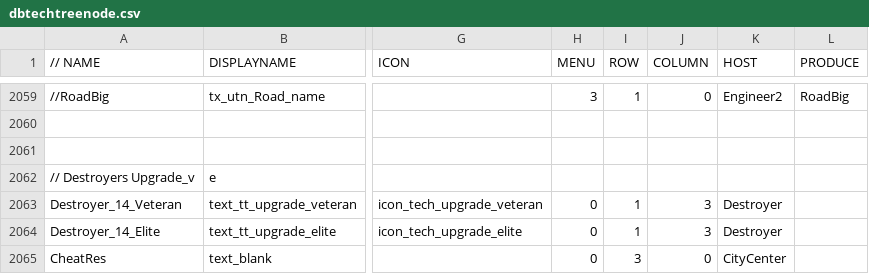
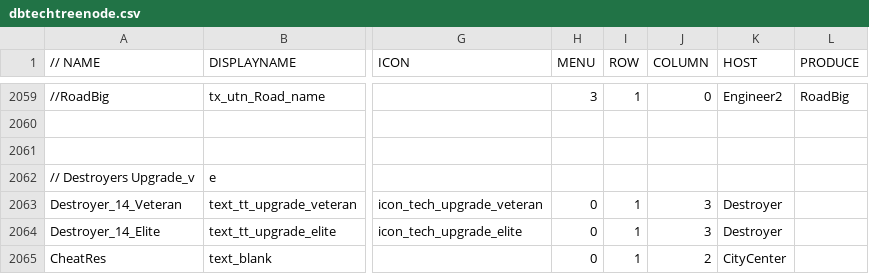
Before and after one commit to luojiang419/ee2, a CSV file: game-metadata/EE2X_db/TechTree/dbtechtreenode.csv, drawn as a sheet; only a part is shown, gaps mark what is left out; the diff names each change by its address in the sheet, - before the commit and + after, or states it on an @@ line.

```diff
--- a/game-metadata/EE2X_db/TechTree/dbtechtreenode.csv
+++ b/game-metadata/EE2X_db/TechTree/dbtechtreenode.csv
-I2065 (ROW): 3
+I2065 (ROW): 1
-J2065 (COLUMN): 0
+J2065 (COLUMN): 2
```
Also changed, not shown: 1 other file.
